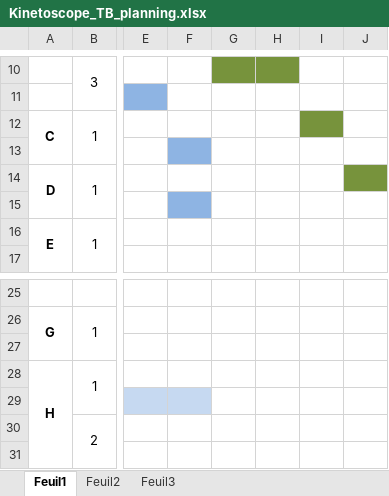
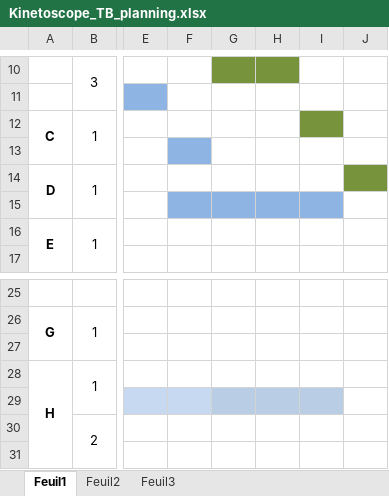
Before and after one commit to LAIALAIA1/Kinetoscope, an Excel workbook: docs/Kinetoscope_TB_planning.xlsx, sheet Feuil1, drawn as a sheet; only a part is shown, gaps mark what is left out; values as stored, in another font and other column widths than the file's, no borders; the diff names each change by its address in the sheet, - before the commit and + after, or states it on an @@ line.

```diff
--- a/docs/Kinetoscope_TB_planning.xlsx (sheet Feuil1)
+++ b/docs/Kinetoscope_TB_planning.xlsx (sheet Feuil1)
-G15:I15 fill: none
+G15:I15 fill: #8EB4E3
-G29:I29 fill: none
+G29:I29 fill: #B9CDE5
```
Also changed, not shown: 15 other files.
